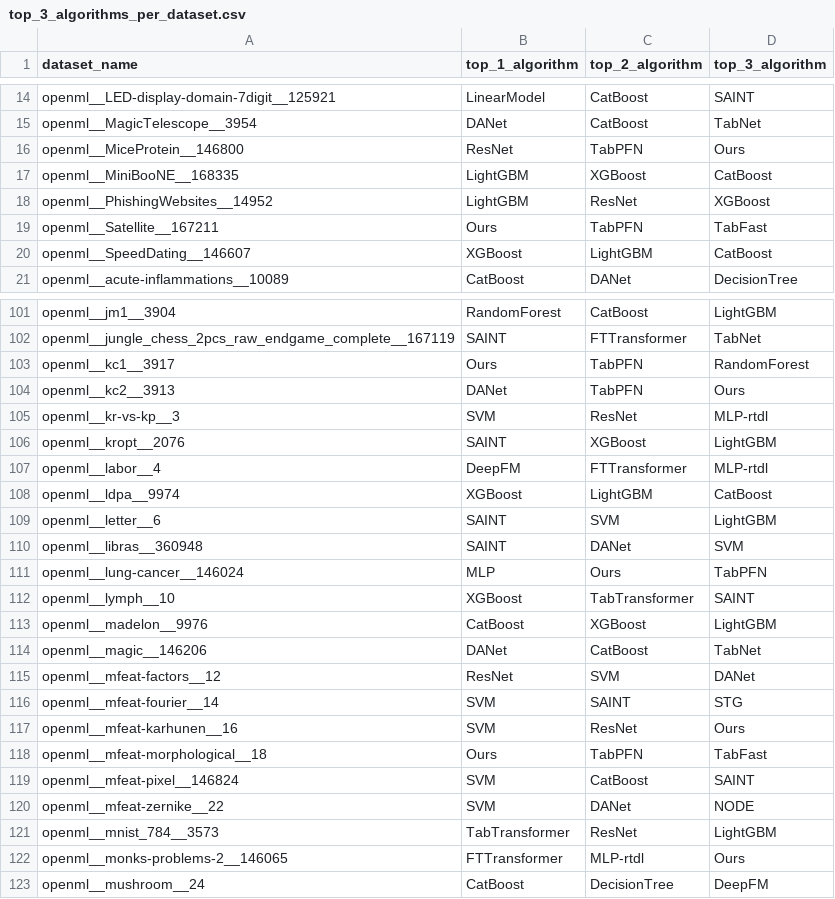
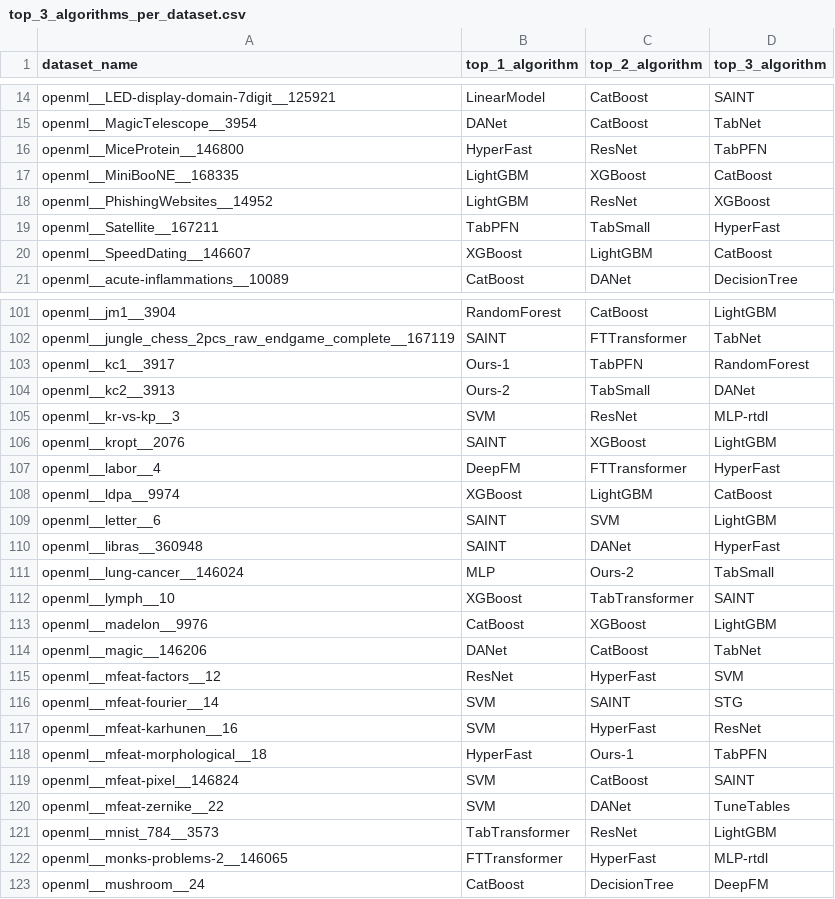
Before and after one commit to yzeng58/tabzilla, a CSV file: results_viz/performance_rankings/top_3_algorithms_per_dataset.csv, drawn as a sheet; only a part is shown, gaps mark what is left out; the diff covers the shown part only.

```diff
--- a/results_viz/performance_rankings/top_3_algorithms_per_dataset.csv
+++ b/results_viz/performance_rankings/top_3_algorithms_per_dataset.csv
@@ -15,6 +15,6 @@ openml__LED-display-domain-7digit__125921,LinearModel,CatBoost,SAINT
 openml__MagicTelescope__3954,DANet,CatBoost,TabNet
-openml__MiceProtein__146800,ResNet,TabPFN,Ours
+openml__MiceProtein__146800,HyperFast,ResNet,TabPFN
 openml__MiniBooNE__168335,LightGBM,XGBoost,CatBoost
 openml__PhishingWebsites__14952,LightGBM,ResNet,XGBoost
-openml__Satellite__167211,Ours,TabPFN,TabFast
+openml__Satellite__167211,TabPFN,TabSmall,HyperFast
 openml__SpeedDating__146607,XGBoost,LightGBM,CatBoost
@@ -102,11 +102,11 @@ openml__jm1__3904,RandomForest,CatBoost,LightGBM
 openml__jungle_chess_2pcs_raw_endgame_complete__167119,SAINT,FTTransformer,TabNet
-openml__kc1__3917,Ours,TabPFN,RandomForest
-openml__kc2__3913,DANet,TabPFN,Ours
+openml__kc1__3917,Ours-1,TabPFN,RandomForest
+openml__kc2__3913,Ours-2,TabSmall,DANet
 openml__kr-vs-kp__3,SVM,ResNet,MLP-rtdl
 openml__kropt__2076,SAINT,XGBoost,LightGBM
-openml__labor__4,DeepFM,FTTransformer,MLP-rtdl
+openml__labor__4,DeepFM,FTTransformer,HyperFast
 openml__ldpa__9974,XGBoost,LightGBM,CatBoost
 openml__letter__6,SAINT,SVM,LightGBM
-openml__libras__360948,SAINT,DANet,SVM
-openml__lung-cancer__146024,MLP,Ours,TabPFN
+openml__libras__360948,SAINT,DANet,HyperFast
+openml__lung-cancer__146024,MLP,Ours-2,TabSmall
 openml__lymph__10,XGBoost,TabTransformer,SAINT
@@ -114,10 +114,10 @@ openml__madelon__9976,CatBoost,XGBoost,LightGBM
 openml__magic__146206,DANet,CatBoost,TabNet
-openml__mfeat-factors__12,ResNet,SVM,DANet
+openml__mfeat-factors__12,ResNet,HyperFast,SVM
 openml__mfeat-fourier__14,SVM,SAINT,STG
-openml__mfeat-karhunen__16,SVM,ResNet,Ours
-openml__mfeat-morphological__18,Ours,TabPFN,TabFast
+openml__mfeat-karhunen__16,SVM,HyperFast,ResNet
+openml__mfeat-morphological__18,HyperFast,Ours-1,TabPFN
 openml__mfeat-pixel__146824,SVM,CatBoost,SAINT
-openml__mfeat-zernike__22,SVM,DANet,NODE
+openml__mfeat-zernike__22,SVM,DANet,TuneTables
 openml__mnist_784__3573,TabTransformer,ResNet,LightGBM
-openml__monks-problems-2__146065,FTTransformer,MLP-rtdl,Ours
+openml__monks-problems-2__146065,FTTransformer,HyperFast,MLP-rtdl
 openml__mushroom__24,CatBoost,DecisionTree,DeepFM
```
Also changed, not shown: 76 edited cells elsewhere in this file, results_viz/performance_rankings/AUC_rank.csv, results_viz/performance_rankings/AUC_rank_with_default.csv, 25 other files.
